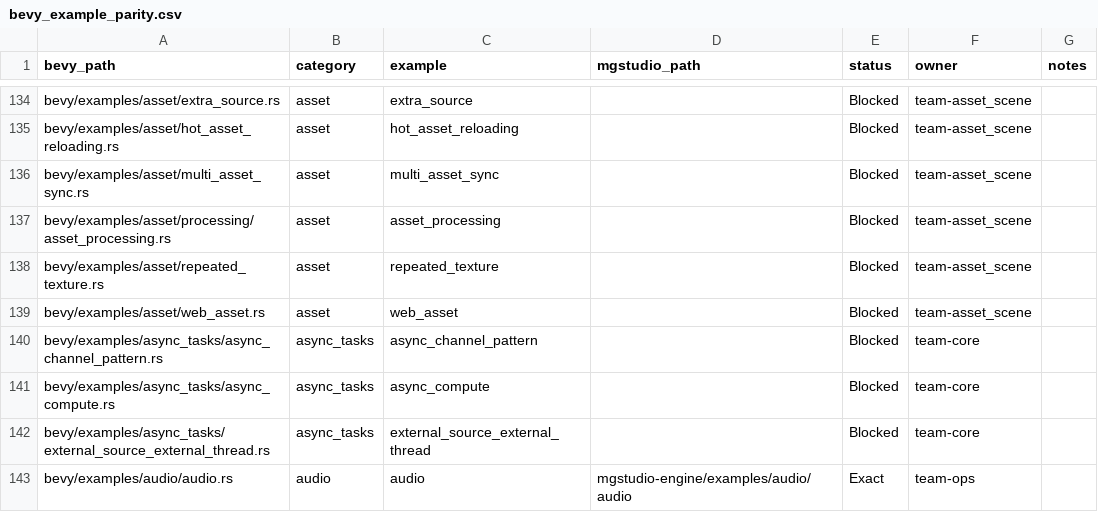
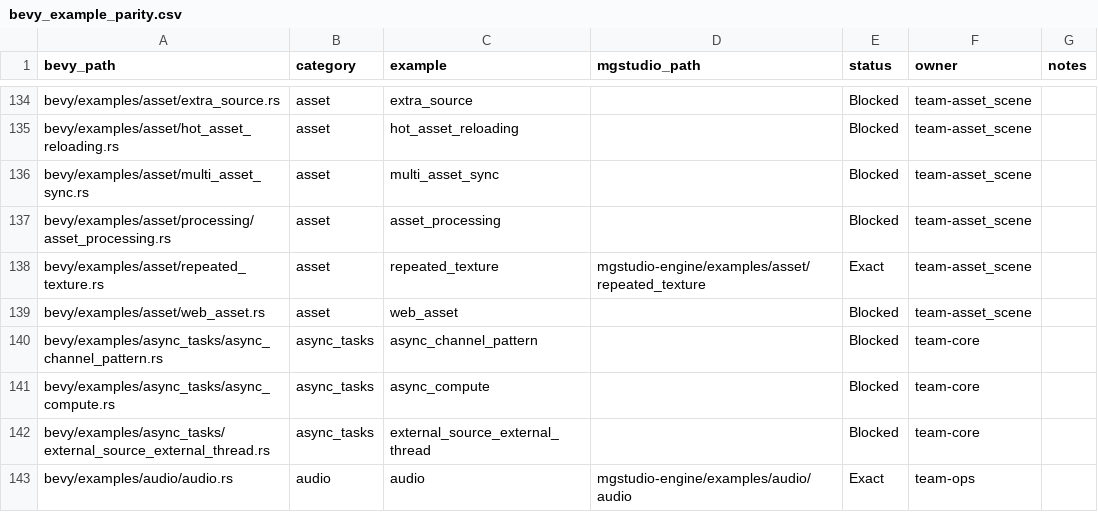
Before and after one commit to moonbit-community/mgstudio, a CSV file: docs/parity/bevy_example_parity.csv, drawn as a sheet; only a part is shown, gaps mark what is left out.

Commit message:
Port repeated_texture exact parity and align 3D UV sampling

```diff
--- a/docs/parity/bevy_example_parity.csv
+++ b/docs/parity/bevy_example_parity.csv
@@ -137,3 +137,3 @@ bevy/examples/asset/multi_asset_sync.rs,asset,multi_asset_sync,,Blocked,team-ass
 bevy/examples/asset/processing/asset_processing.rs,asset,asset_processing,,Blocked,team-asset_scene,
-bevy/examples/asset/repeated_texture.rs,asset,repeated_texture,,Blocked,team-asset_scene,
+bevy/examples/asset/repeated_texture.rs,asset,repeated_texture,mgstudio-engine/examples/asset/repeated_texture,Exact,team-asset_scene,
 bevy/examples/asset/web_asset.rs,asset,web_asset,,Blocked,team-asset_scene,
```
Also changed, not shown: 35 other files.
